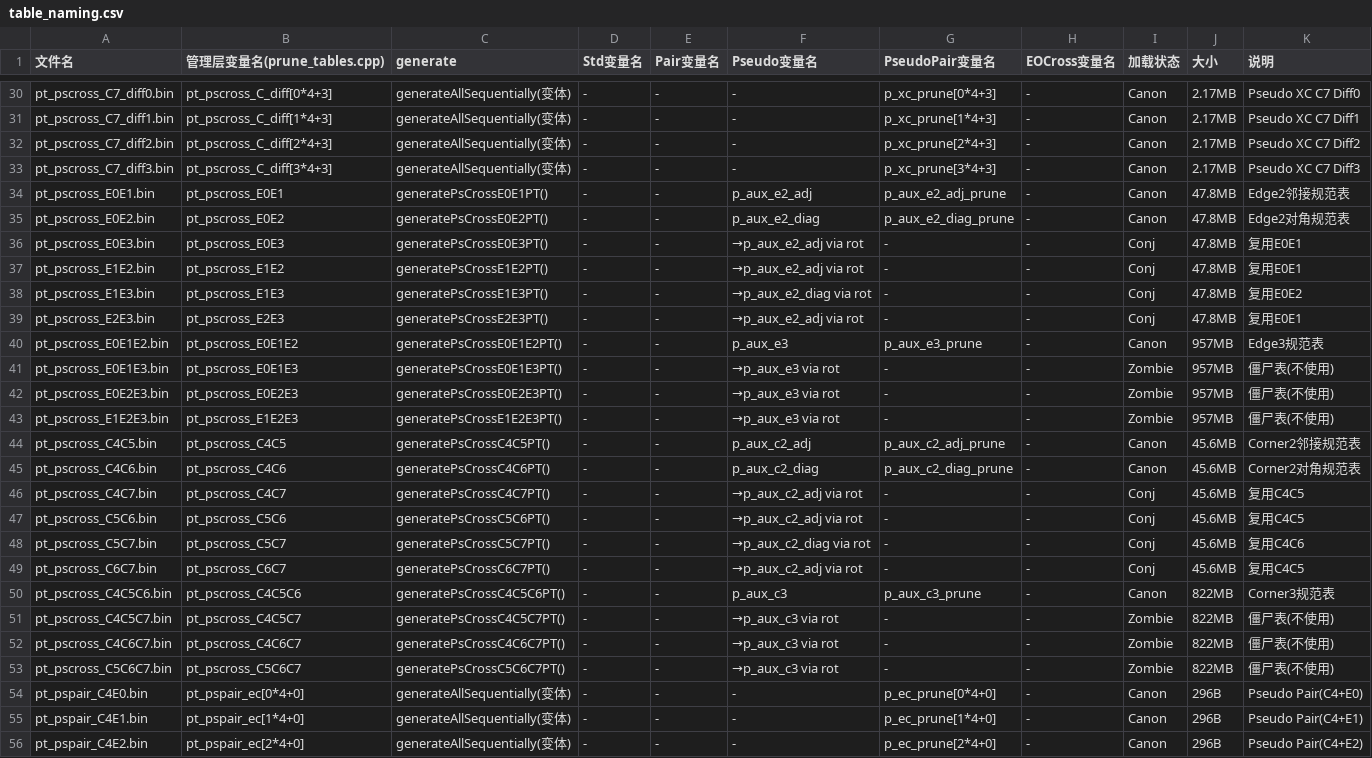
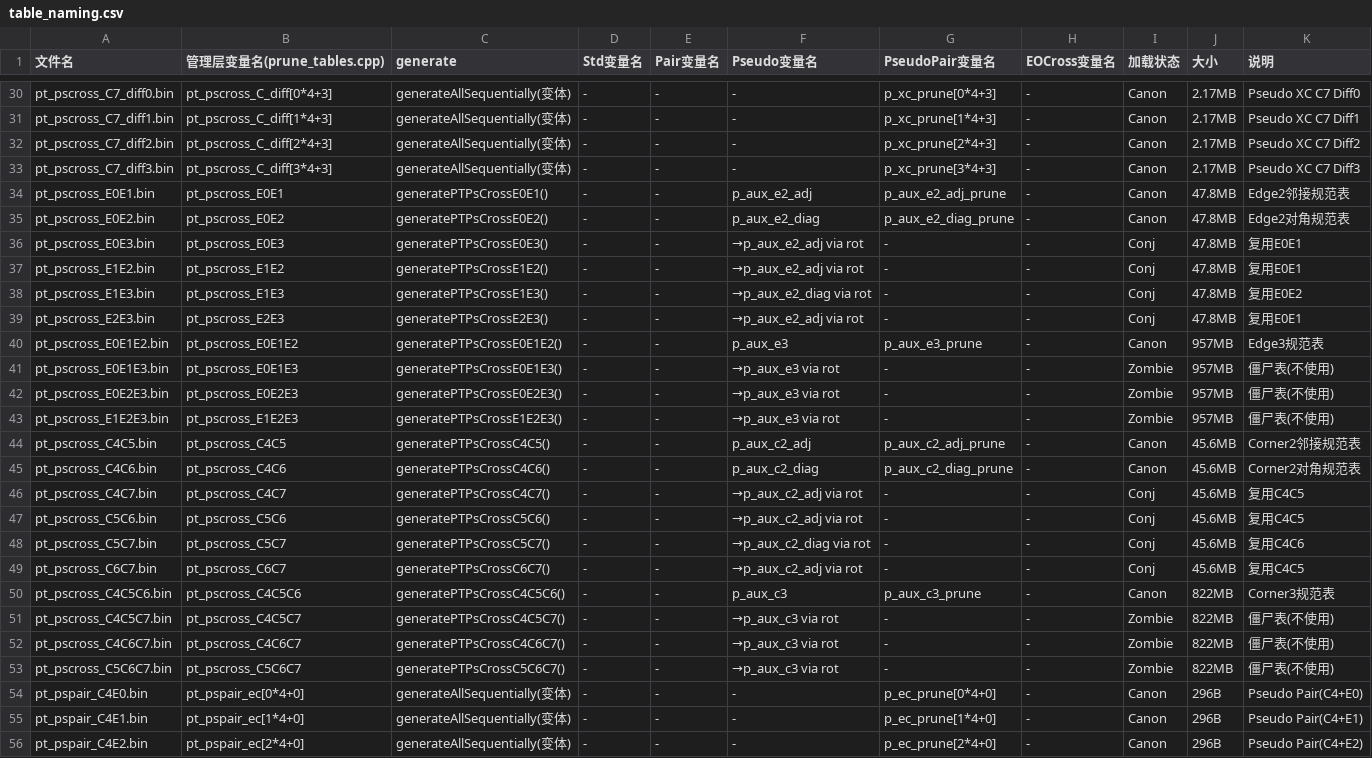
Before and after one commit to RuiminYan/solver, a CSV file: table_naming.csv, drawn as a sheet; only a part is shown, gaps mark what is left out; the diff covers the shown part only.

Commit message:
Update table_naming.csv with new function naming convention

```diff
--- a/table_naming.csv
+++ b/table_naming.csv
@@ -33,22 +33,22 @@ pt_pscross_C7_diff2.bin,pt_pscross_C_diff[2*4+3],generateAllSequentially(变体)
 pt_pscross_C7_diff3.bin,pt_pscross_C_diff[3*4+3],generateAllSequentially(变体),-,-,-,p_xc_prune[3*4+3],-,Canon,2.17MB,Pseudo XC C7 Diff3
-pt_pscross_E0E1.bin,pt_pscross_E0E1,generatePsCrossE0E1PT(),-,-,p_aux_e2_adj,p_aux_e2_adj_prune,-,Canon,47.8MB,Edge2邻接规范表
-pt_pscross_E0E2.bin,pt_pscross_E0E2,generatePsCrossE0E2PT(),-,-,p_aux_e2_diag,p_aux_e2_diag_prune,-,Canon,47.8MB,Edge2对角规范表
-pt_pscross_E0E3.bin,pt_pscross_E0E3,generatePsCrossE0E3PT(),-,-,→p_aux_e2_adj via rot,-,-,Conj,47.8MB,复用E0E1
-pt_pscross_E1E2.bin,pt_pscross_E1E2,generatePsCrossE1E2PT(),-,-,→p_aux_e2_adj via rot,-,-,Conj,47.8MB,复用E0E1
-pt_pscross_E1E3.bin,pt_pscross_E1E3,generatePsCrossE1E3PT(),-,-,→p_aux_e2_diag via rot,-,-,Conj,47.8MB,复用E0E2
-pt_pscross_E2E3.bin,pt_pscross_E2E3,generatePsCrossE2E3PT(),-,-,→p_aux_e2_adj via rot,-,-,Conj,47.8MB,复用E0E1
-pt_pscross_E0E1E2.bin,pt_pscross_E0E1E2,generatePsCrossE0E1E2PT(),-,-,p_aux_e3,p_aux_e3_prune,-,Canon,957MB,Edge3规范表
-pt_pscross_E0E1E3.bin,pt_pscross_E0E1E3,generatePsCrossE0E1E3PT(),-,-,→p_aux_e3 via rot,-,-,Zombie,957MB,僵尸表(不使用)
-pt_pscross_E0E2E3.bin,pt_pscross_E0E2E3,generatePsCrossE0E2E3PT(),-,-,→p_aux_e3 via rot,-,-,Zombie,957MB,僵尸表(不使用)
-pt_pscross_E1E2E3.bin,pt_pscross_E1E2E3,generatePsCrossE1E2E3PT(),-,-,→p_aux_e3 via rot,-,-,Zombie,957MB,僵尸表(不使用)
-pt_pscross_C4C5.bin,pt_pscross_C4C5,generatePsCrossC4C5PT(),-,-,p_aux_c2_adj,p_aux_c2_adj_prune,-,Canon,45.6MB,Corner2邻接规范表
-pt_pscross_C4C6.bin,pt_pscross_C4C6,generatePsCrossC4C6PT(),-,-,p_aux_c2_diag,p_aux_c2_diag_prune,-,Canon,45.6MB,Corner2对角规范表
-pt_pscross_C4C7.bin,pt_pscross_C4C7,generatePsCrossC4C7PT(),-,-,→p_aux_c2_adj via rot,-,-,Conj,45.6MB,复用C4C5
-pt_pscross_C5C6.bin,pt_pscross_C5C6,generatePsCrossC5C6PT(),-,-,→p_aux_c2_adj via rot,-,-,Conj,45.6MB,复用C4C5
-pt_pscross_C5C7.bin,pt_pscross_C5C7,generatePsCrossC5C7PT(),-,-,→p_aux_c2_diag via rot,-,-,Conj,45.6MB,复用C4C6
-pt_pscross_C6C7.bin,pt_pscross_C6C7,generatePsCrossC6C7PT(),-,-,→p_aux_c2_adj via rot,-,-,Conj,45.6MB,复用C4C5
-pt_pscross_C4C5C6.bin,pt_pscross_C4C5C6,generatePsCrossC4C5C6PT(),-,-,p_aux_c3,p_aux_c3_prune,-,Canon,822MB,Corner3规范表
-pt_pscross_C4C5C7.bin,pt_pscross_C4C5C7,generatePsCrossC4C5C7PT(),-,-,→p_aux_c3 via rot,-,-,Zombie,822MB,僵尸表(不使用)
-pt_pscross_C4C6C7.bin,pt_pscross_C4C6C7,generatePsCrossC4C6C7PT(),-,-,→p_aux_c3 via rot,-,-,Zombie,822MB,僵尸表(不使用)
-pt_pscross_C5C6C7.bin,pt_pscross_C5C6C7,generatePsCrossC5C6C7PT(),-,-,→p_aux_c3 via rot,-,-,Zombie,822MB,僵尸表(不使用)
+pt_pscross_E0E1.bin,pt_pscross_E0E1,generatePTPsCrossE0E1(),-,-,p_aux_e2_adj,p_aux_e2_adj_prune,-,Canon,47.8MB,Edge2邻接规范表
+pt_pscross_E0E2.bin,pt_pscross_E0E2,generatePTPsCrossE0E2(),-,-,p_aux_e2_diag,p_aux_e2_diag_prune,-,Canon,47.8MB,Edge2对角规范表
+pt_pscross_E0E3.bin,pt_pscross_E0E3,generatePTPsCrossE0E3(),-,-,→p_aux_e2_adj via rot,-,-,Conj,47.8MB,复用E0E1
+pt_pscross_E1E2.bin,pt_pscross_E1E2,generatePTPsCrossE1E2(),-,-,→p_aux_e2_adj via rot,-,-,Conj,47.8MB,复用E0E1
+pt_pscross_E1E3.bin,pt_pscross_E1E3,generatePTPsCrossE1E3(),-,-,→p_aux_e2_diag via rot,-,-,Conj,47.8MB,复用E0E2
+pt_pscross_E2E3.bin,pt_pscross_E2E3,generatePTPsCrossE2E3(),-,-,→p_aux_e2_adj via rot,-,-,Conj,47.8MB,复用E0E1
+pt_pscross_E0E1E2.bin,pt_pscross_E0E1E2,generatePTPsCrossE0E1E2(),-,-,p_aux_e3,p_aux_e3_prune,-,Canon,957MB,Edge3规范表
+pt_pscross_E0E1E3.bin,pt_pscross_E0E1E3,generatePTPsCrossE0E1E3(),-,-,→p_aux_e3 via rot,-,-,Zombie,957MB,僵尸表(不使用)
+pt_pscross_E0E2E3.bin,pt_pscross_E0E2E3,generatePTPsCrossE0E2E3(),-,-,→p_aux_e3 via rot,-,-,Zombie,957MB,僵尸表(不使用)
+pt_pscross_E1E2E3.bin,pt_pscross_E1E2E3,generatePTPsCrossE1E2E3(),-,-,→p_aux_e3 via rot,-,-,Zombie,957MB,僵尸表(不使用)
+pt_pscross_C4C5.bin,pt_pscross_C4C5,generatePTPsCrossC4C5(),-,-,p_aux_c2_adj,p_aux_c2_adj_prune,-,Canon,45.6MB,Corner2邻接规范表
+pt_pscross_C4C6.bin,pt_pscross_C4C6,generatePTPsCrossC4C6(),-,-,p_aux_c2_diag,p_aux_c2_diag_prune,-,Canon,45.6MB,Corner2对角规范表
+pt_pscross_C4C7.bin,pt_pscross_C4C7,generatePTPsCrossC4C7(),-,-,→p_aux_c2_adj via rot,-,-,Conj,45.6MB,复用C4C5
+pt_pscross_C5C6.bin,pt_pscross_C5C6,generatePTPsCrossC5C6(),-,-,→p_aux_c2_adj via rot,-,-,Conj,45.6MB,复用C4C5
+pt_pscross_C5C7.bin,pt_pscross_C5C7,generatePTPsCrossC5C7(),-,-,→p_aux_c2_diag via rot,-,-,Conj,45.6MB,复用C4C6
+pt_pscross_C6C7.bin,pt_pscross_C6C7,generatePTPsCrossC6C7(),-,-,→p_aux_c2_adj via rot,-,-,Conj,45.6MB,复用C4C5
+pt_pscross_C4C5C6.bin,pt_pscross_C4C5C6,generatePTPsCrossC4C5C6(),-,-,p_aux_c3,p_aux_c3_prune,-,Canon,822MB,Corner3规范表
+pt_pscross_C4C5C7.bin,pt_pscross_C4C5C7,generatePTPsCrossC4C5C7(),-,-,→p_aux_c3 via rot,-,-,Zombie,822MB,僵尸表(不使用)
+pt_pscross_C4C6C7.bin,pt_pscross_C4C6C7,generatePTPsCrossC4C6C7(),-,-,→p_aux_c3 via rot,-,-,Zombie,822MB,僵尸表(不使用)
+pt_pscross_C5C6C7.bin,pt_pscross_C5C6C7,generatePTPsCrossC5C6C7(),-,-,→p_aux_c3 via rot,-,-,Zombie,822MB,僵尸表(不使用)
 pt_pspair_C4E0.bin,pt_pspair_ec[0*4+0],generateAllSequentially(变体),-,-,-,p_ec_prune[0*4+0],-,Canon,296B,Pseudo Pair(C4+E0)
```
Also changed, not shown: 31 edited cells elsewhere in this file.
